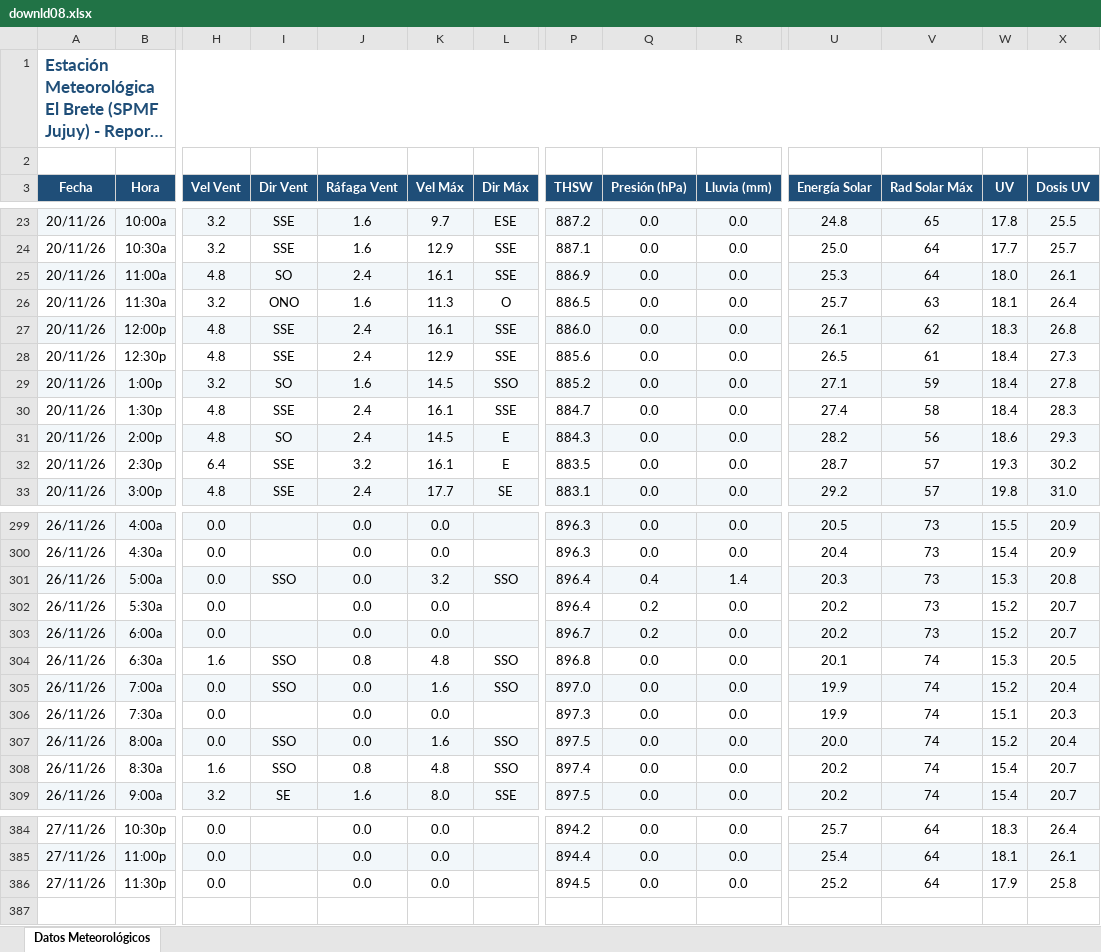
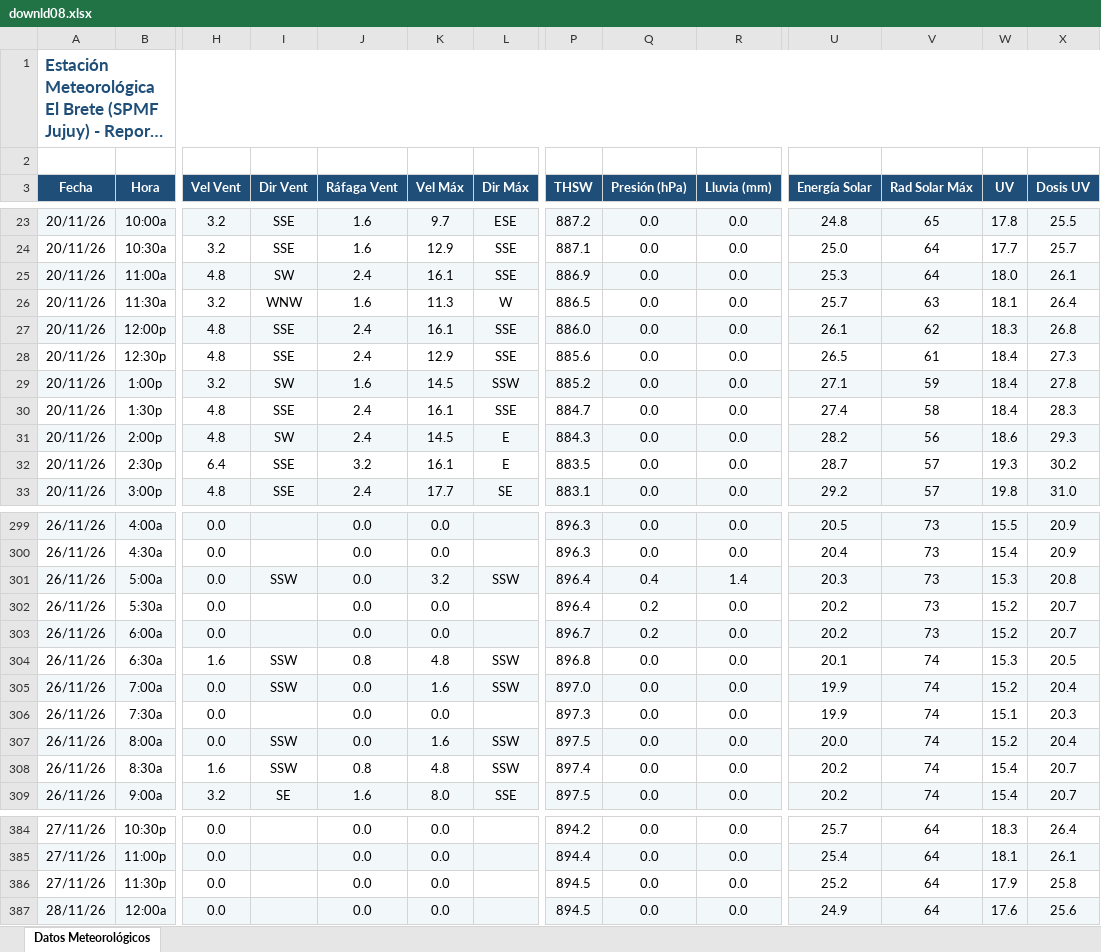
Before and after one commit to intasalta/ema_elbrete, an Excel workbook: downld08.xlsx, sheet Datos Meteorológicos, drawn as a sheet; only a part is shown, gaps mark what is left out; long unchanged cells end in …; values as stored, in another font and other column widths than the file's, no borders; rows hold the shown columns only; the diff covers the shown part only; the diff names each change by its address in the sheet, - before the commit and + after, or states it on an @@ line.

```diff
--- a/downld08.xlsx (sheet Datos Meteorológicos)
+++ b/downld08.xlsx (sheet Datos Meteorológicos)
-I25 (Dir Vent): SO
+I25 (Dir Vent): SW
-I26 (Dir Vent): ONO
+I26 (Dir Vent): WNW
-L26 (Dir Máx): O
+L26 (Dir Máx): W
-I29 (Dir Vent): SO
+I29 (Dir Vent): SW
-L29 (Dir Máx): SSO
+L29 (Dir Máx): SSW
-I31 (Dir Vent): SO
+I31 (Dir Vent): SW
-I301 (Dir Vent): SSO
+I301 (Dir Vent): SSW
-L301 (Dir Máx): SSO
+L301 (Dir Máx): SSW
-I304:I305 (Dir Vent): SSO
+I304:I305 (Dir Vent): SSW
-L304:L305 (Dir Máx): SSO
+L304:L305 (Dir Máx): SSW
-I307:I308 (Dir Vent): SSO
+I307:I308 (Dir Vent): SSW
-L307:L308 (Dir Máx): SSO
+L307:L308 (Dir Máx): SSW
+row 387: 28/11/26 | 12:00a | 0.0 |  | 0.0 | 0.0 |  | 894.5 | 0.0 | 0.0 | 24.9 | 64 | 17.6 | 25.6
```
Also changed, not shown: 21 edited cells elsewhere in this sheet, downld02.xlsx, 2 other files.
